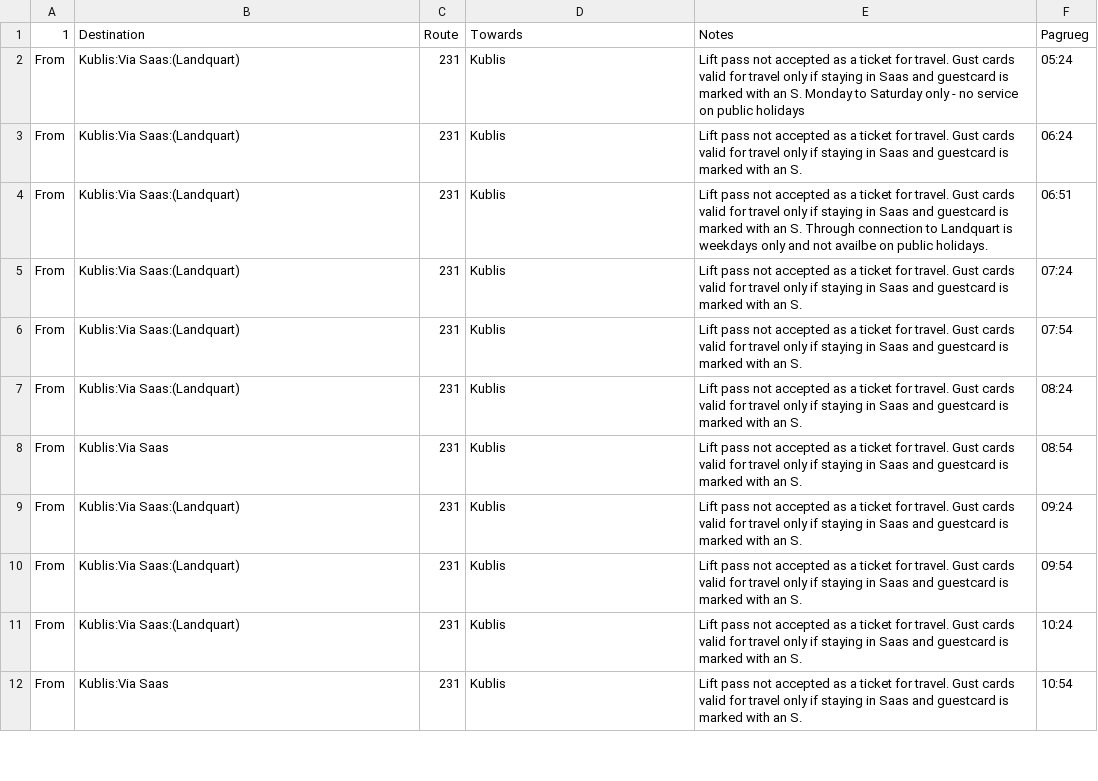
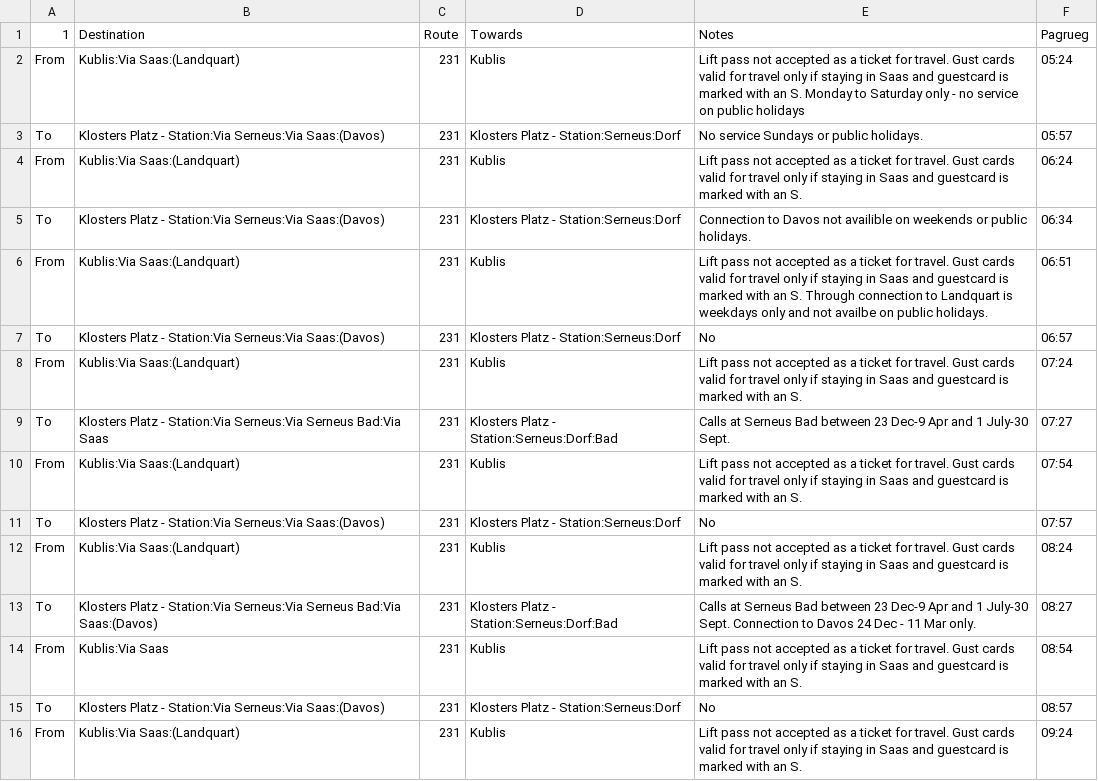
Before and after one commit to skifans/Davos-Klosters-App, a CSV file: Times and maps for winter 2016-17/PagruegTimes.csv, drawn as a sheet; only a part is shown; the shorter side is filled out with more unchanged rows; the diff covers the shown part only; the diff names each change by its address in the sheet, - before the commit and + after, or states it on an @@ line.

```diff
--- a/Times and maps for winter 2016-17/PagruegTimes.csv
+++ b/Times and maps for winter 2016-17/PagruegTimes.csv
+row 3: To | Klosters Platz - Station:Via Serneus:Via Saas:(Davos) | 231 | Klosters Platz - Station:Serneus:Dorf | No service Sundays or public holidays. | 05:57
+row 5: To | Klosters Platz - Station:Via Serneus:Via Saas:(Davos) | 231 | Klosters Platz - Station:Serneus:Dorf | Connection to Davos not availible on weekends or public holidays. | 06:34
+row 7: To | Klosters Platz - Station:Via Serneus:Via Saas:(Davos) | 231 | Klosters Platz - Station:Serneus:Dorf | No | 06:57
+row 9: To | Klosters Platz - Station:Via Serneus:Via Serneus Bad:Via Saas | 231 | Klosters Platz - Station:Serneus:Dorf:Bad | Calls at Serneus Bad between 23 Dec-9 Apr and 1 July-30 Sept. | 07:27
+row 11: To | Klosters Platz - Station:Via Serneus:Via Saas:(Davos) | 231 | Klosters Platz - Station:Serneus:Dorf | No | 07:57
+row 13: To | Klosters Platz - Station:Via Serneus:Via Serneus Bad:Via Saas:(Davos) | 231 | Klosters Platz - Station:Serneus:Dorf:Bad | Calls at Serneus Bad between 23 Dec-9 Apr and 1 July-30 Sept. Connection to Davos 24 Dec - 11 Mar only. | 08:27
+row 15: To | Klosters Platz - Station:Via Serneus:Via Saas:(Davos) | 231 | Klosters Platz - Station:Serneus:Dorf | No | 08:57
```
Also changed, not shown: 23 added rows elsewhere in this file, Times and maps for winter 2016-17/CapeiraTimes.csv, Times and maps for winter 2016-17/DorfTimes.csv, 20 other files.
